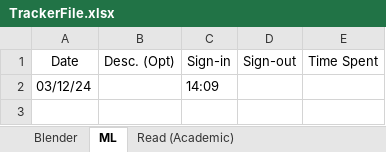
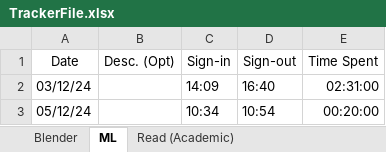
Before and after one commit to PaiSuryaDarshan/Tracker, an Excel workbook: TrackerFile.xlsx, sheet ML, drawn as a sheet; values as stored, in another font and other column widths than the file's, no borders; table styles not drawn; the diff names each change by its address in the sheet, - before the commit and + after, or states it on an @@ line.

```diff
--- a/TrackerFile.xlsx (sheet ML)
+++ b/TrackerFile.xlsx (sheet ML)
-D2 (Sign-out): (empty)
+D2 (Sign-out): 16:40
-E2 (Time Spent): (empty)
+E2 (Time Spent): 02:31:00
+row 3: 05/12/24 |  | 10:34 | 10:54 | 00:20:00
```
Also changed, not shown: sheet Read (Non-Academic), sheet Blender.
